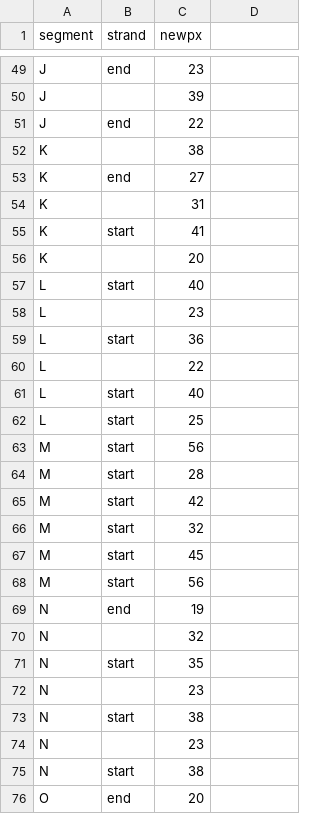
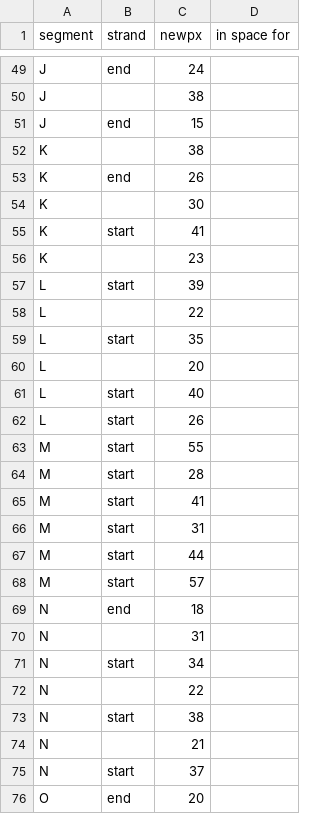
Before and after one commit to mrgriscom/ellis-dome, a CSV file: src/scripts/prometheus_strands.csv, drawn as a sheet; only a part is shown, gaps mark what is left out; removed rows and columns are numbered as before the commit, all else as after; the diff covers the shown part only; the diff names each change by its address in the sheet, - before the commit and + after, or states it on an @@ line.

```diff
--- a/src/scripts/prometheus_strands.csv
+++ b/src/scripts/prometheus_strands.csv
-D1: (empty)
+D1: in space for
-C49 (newpx): 23
+C49 (newpx): 24
-C50 (newpx): 39
+C50 (newpx): 38
-C51 (newpx): 22
+C51 (newpx): 15
-C53 (newpx): 27
+C53 (newpx): 26
-C54 (newpx): 31
+C54 (newpx): 30
-C56 (newpx): 20
+C56 (newpx): 23
+row 57: L | start | 39
@@ row 60 moved to row 58: L @@
+row 59: L | start | 35
+row 60: L |  | 20
-row 58: L |  | 23
-C62 (newpx): 36
+C62 (newpx): 26
-row 61: L | start | 40
-row 62: L | start | 25
-C63 (newpx): 56
+C63 (newpx): 55
-C65 (newpx): 42
+C65 (newpx): 41
-C66 (newpx): 32
+C66 (newpx): 31
-C67 (newpx): 45
+C67 (newpx): 44
-C68 (newpx): 56
+C68 (newpx): 57
-C69 (newpx): 19
+C69 (newpx): 18
-C70 (newpx): 32
+C70 (newpx): 31
-C71 (newpx): 35
+C71 (newpx): 34
-C72 (newpx): 23
+C72 (newpx): 22
-C74 (newpx): 23
+C74 (newpx): 21
-C75 (newpx): 38
+C75 (newpx): 37
```
Also changed, not shown: 10 added rows, 10 removed rows and 18 edited cells elsewhere in this file, 1 other file.
